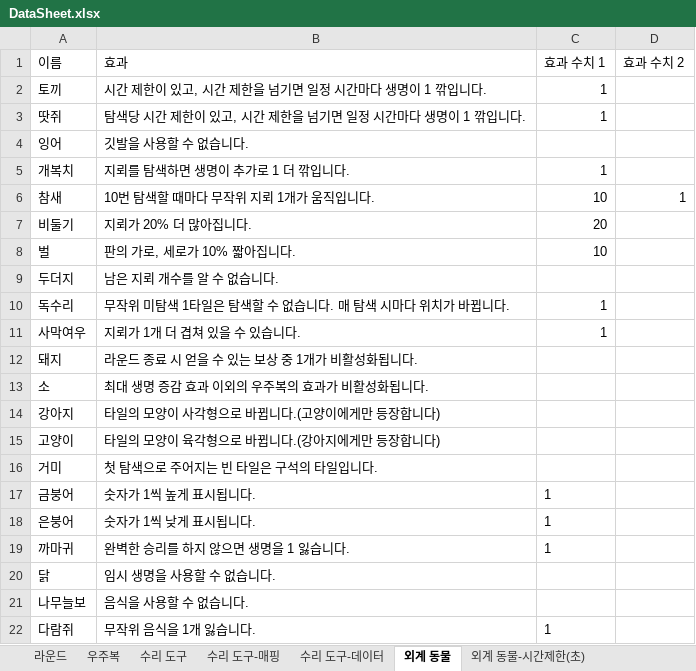
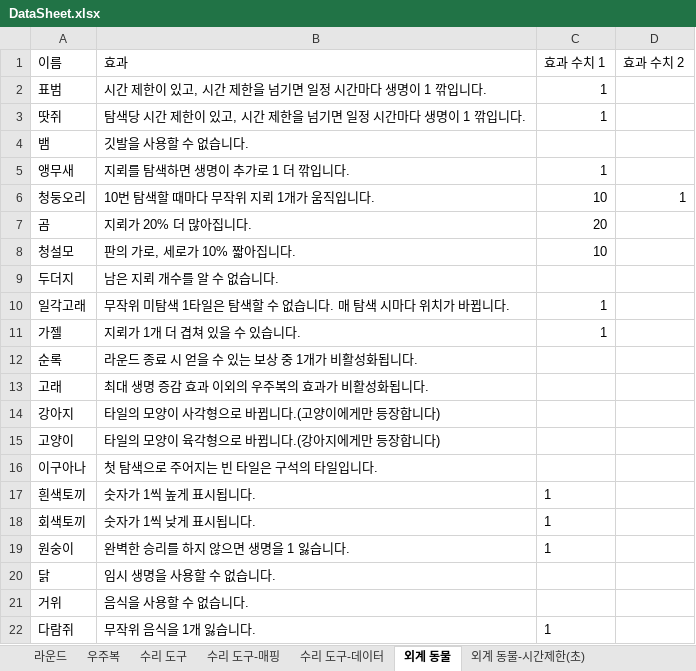
Before and after one commit to nelpsos/minesweeper-galaxy, an Excel workbook: ProjectPlan/DataSheet.xlsx, sheet 외계 동물, drawn as a sheet; values as stored, in another font and other column widths than the file's, no borders; charts and pictures not drawn; the diff names each change by its address in the sheet, - before the commit and + after, or states it on an @@ line.

```diff
--- a/ProjectPlan/DataSheet.xlsx (sheet 외계 동물)
+++ b/ProjectPlan/DataSheet.xlsx (sheet 외계 동물)
-A2 (이름): 토끼
+A2 (이름): 표범
-A4 (이름): 잉어
+A4 (이름): 뱀
-A5 (이름): 개복치
+A5 (이름): 앵무새
-A6 (이름): 참새
+A6 (이름): 청둥오리
-A7 (이름): 비둘기
+A7 (이름): 곰
-A8 (이름): 벌
+A8 (이름): 청설모
-A10 (이름): 독수리
+A10 (이름): 일각고래
-A11 (이름): 사막여우
+A11 (이름): 가젤
-A12 (이름): 돼지
+A12 (이름): 순록
-A13 (이름): 소
+A13 (이름): 고래
-A16 (이름): 거미
+A16 (이름): 이구아나
-A17 (이름): 금붕어
+A17 (이름): 흰색토끼
-A18 (이름): 은붕어
+A18 (이름): 회색토끼
-A19 (이름): 까마귀
+A19 (이름): 원숭이
-A21 (이름): 나무늘보
+A21 (이름): 거위
```
Also changed, not shown: sheet 외계 동물-시간제한(초), 3 other files.
